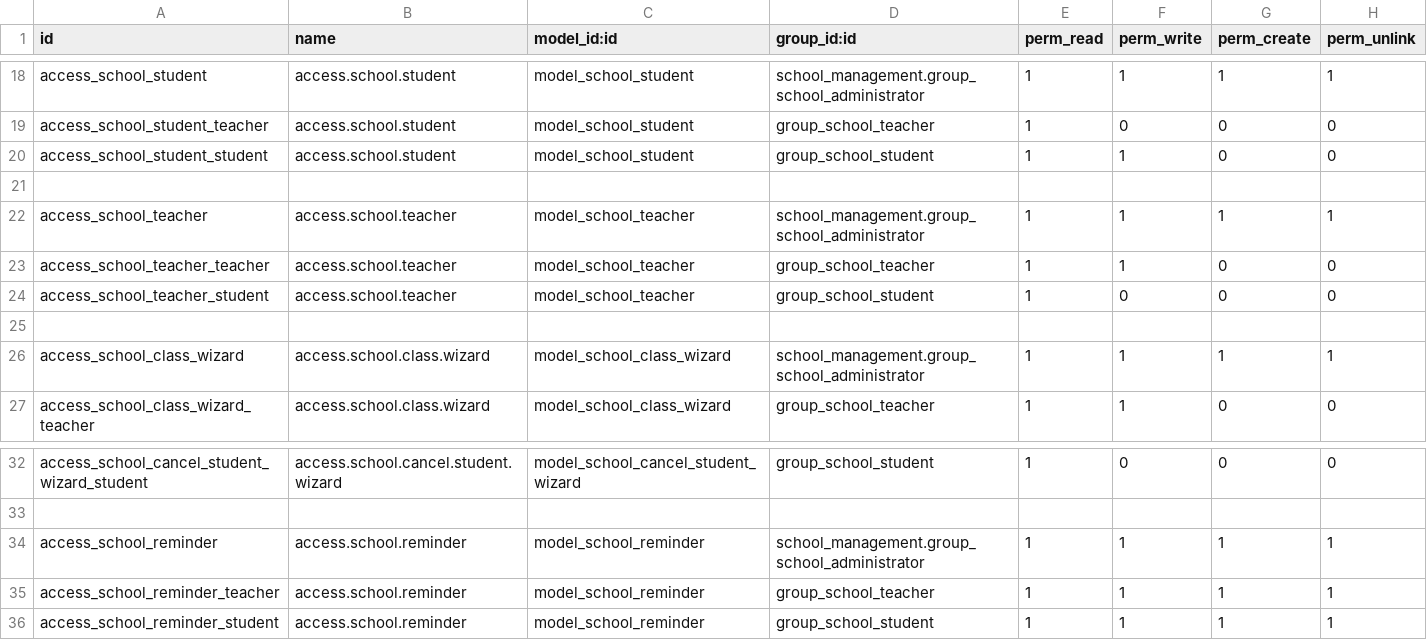
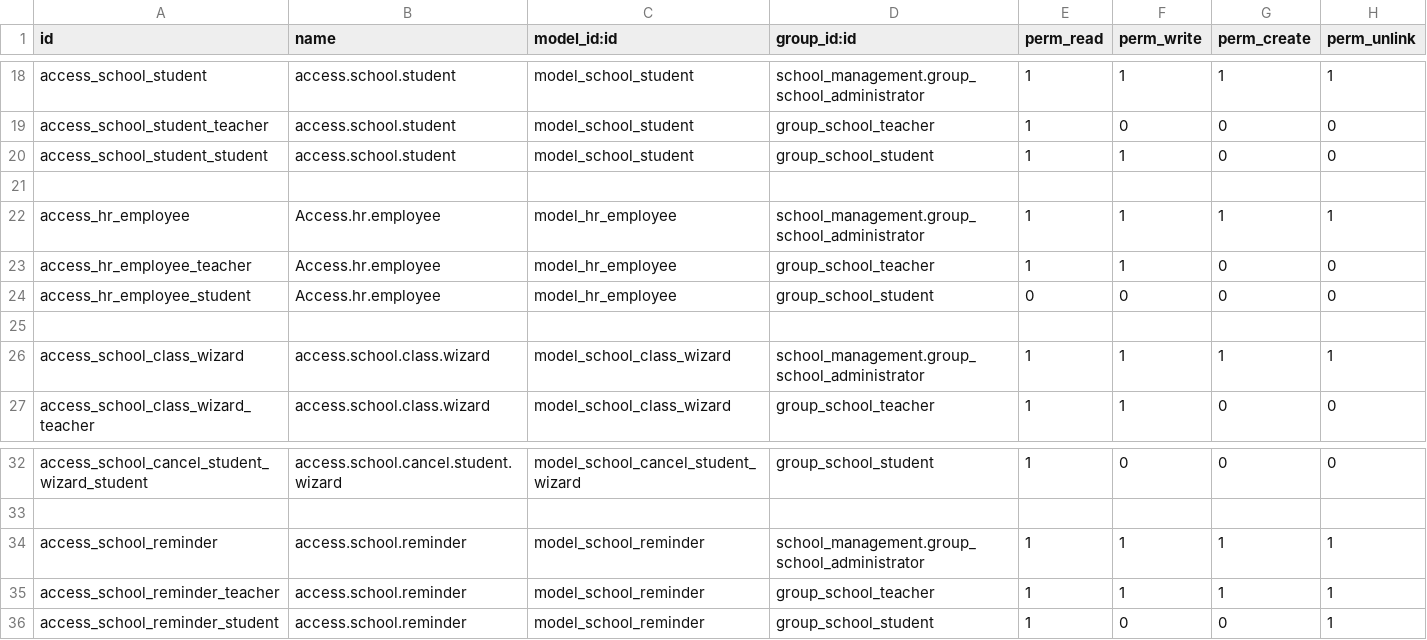
Before and after one commit to AchrafAlio/school, a CSV file: custom/school_management/security/ir.model.access.csv, drawn as a sheet; only a part is shown, gaps mark what is left out.

Commit message:
relation between teacher and hr.employee

```diff
--- a/custom/school_management/security/ir.model.access.csv
+++ b/custom/school_management/security/ir.model.access.csv
@@ -21,5 +21,5 @@ access_school_student_student,access.school.student,model_school_student,group_s
 ,,,,,,,
-access_school_teacher,access.school.teacher,model_school_teacher,school_management.group_school_administrator,1,1,1,1
-access_school_teacher_teacher,access.school.teacher,model_school_teacher,group_school_teacher,1,1,0,0
-access_school_teacher_student,access.school.teacher,model_school_teacher,group_school_student,1,0,0,0
+access_hr_employee,Access.hr.employee,model_hr_employee,school_management.group_school_administrator,1,1,1,1
+access_hr_employee_teacher,Access.hr.employee,model_hr_employee,group_school_teacher,1,1,0,0
+access_hr_employee_student,Access.hr.employee,model_hr_employee,group_school_student,0,0,0,0
 ,,,,,,,
@@ -35,2 +35,2 @@ access_school_reminder,access.school.reminder,model_school_reminder,school_manag
 access_school_reminder_teacher,access.school.reminder,model_school_reminder,group_school_teacher,1,1,1,1
-access_school_reminder_student,access.school.reminder,model_school_reminder,group_school_student,1,1,1,1
+access_school_reminder_student,access.school.reminder,model_school_reminder,group_school_student,1,0,0,1
```
Also changed, not shown: 8 other files.
